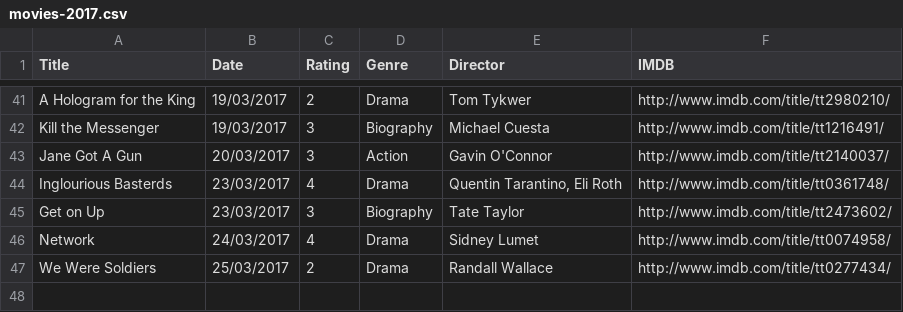
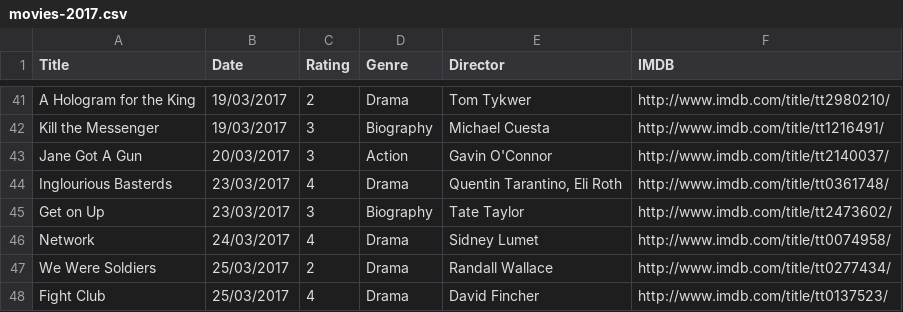
Before and after one commit to fieldoffice/Movies, a CSV file: movies-2017.csv, drawn as a sheet; only a part is shown, gaps mark what is left out; the diff names each change by its address in the sheet, - before the commit and + after, or states it on an @@ line.

Commit message:
Update

```diff
--- a/movies-2017.csv
+++ b/movies-2017.csv
+row 48: Fight Club | 25/03/2017 | 4 | Drama | David Fincher | http://www.imdb.com/title/tt0137523/
```
